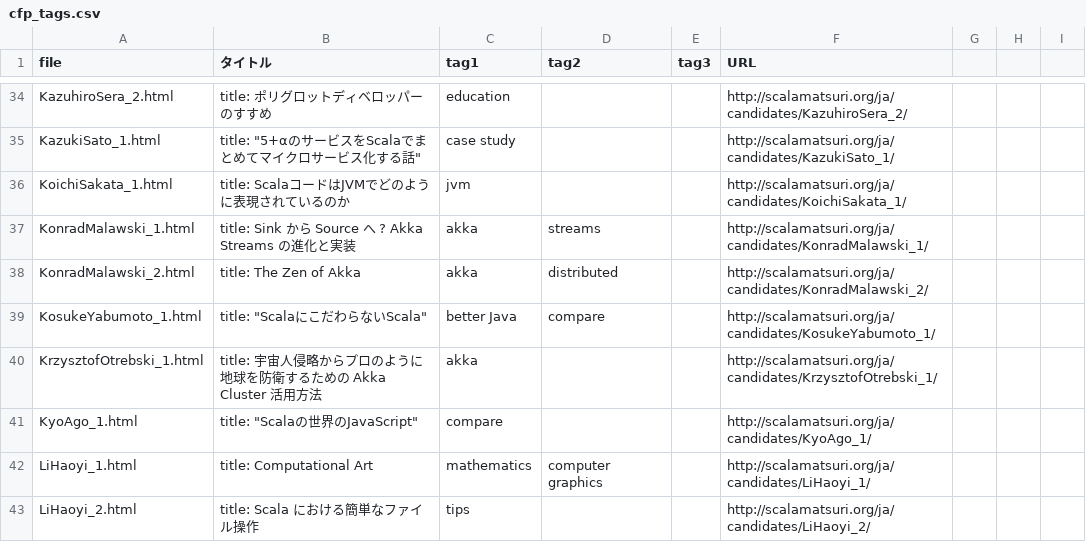
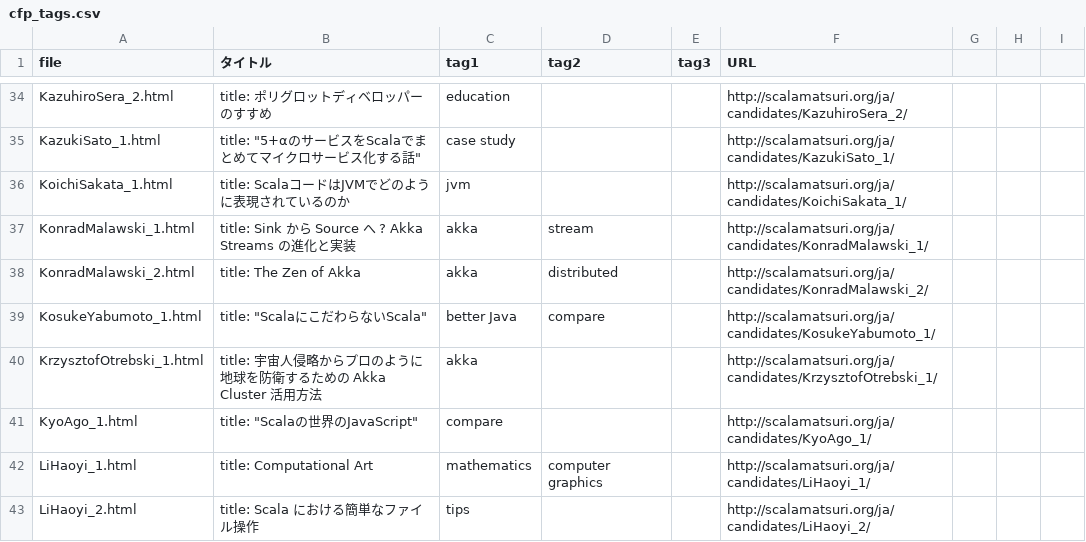
Before and after one commit to scalajp/2016.scalamatsuri.org, a CSV file: _data/cfp_tags.csv, drawn as a sheet; only a part is shown, gaps mark what is left out.

Commit message:
aggregate "streams" to "stream"

```diff
--- a/_data/cfp_tags.csv
+++ b/_data/cfp_tags.csv
@@ -36,3 +36,3 @@ KazukiSato_1.html,"title: ""5+αのサービスをScalaでまとめてマイク
 KoichiSakata_1.html,title: ScalaコードはJVMでどのように表現されているのか,jvm,,,http://scalamatsuri.org/ja/candidates/KoichiSakata_1/,,,
-KonradMalawski_1.html,title: Sink から Source へ ? Akka Streams の進化と実装,akka,streams,,http://scalamatsuri.org/ja/candidates/KonradMalawski_1/,,,
+KonradMalawski_1.html,title: Sink から Source へ ? Akka Streams の進化と実装,akka,stream,,http://scalamatsuri.org/ja/candidates/KonradMalawski_1/,,,
 KonradMalawski_2.html,title: The Zen of Akka,akka,distributed,,http://scalamatsuri.org/ja/candidates/KonradMalawski_2/,,,
```
